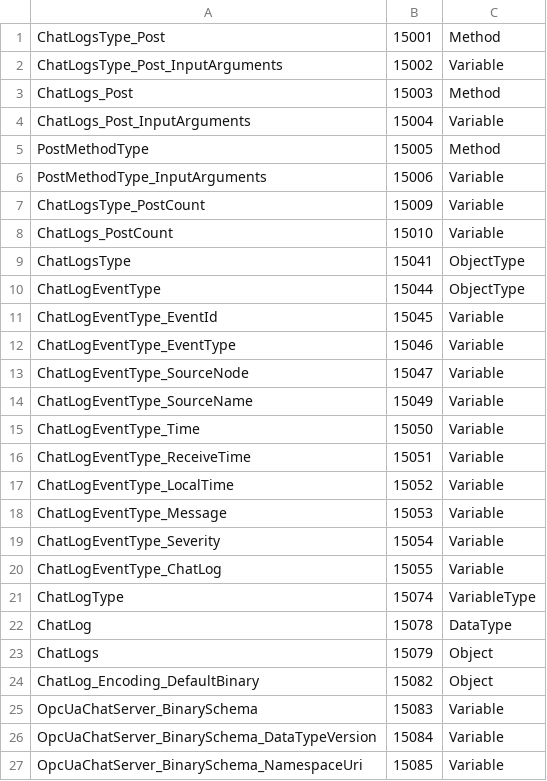
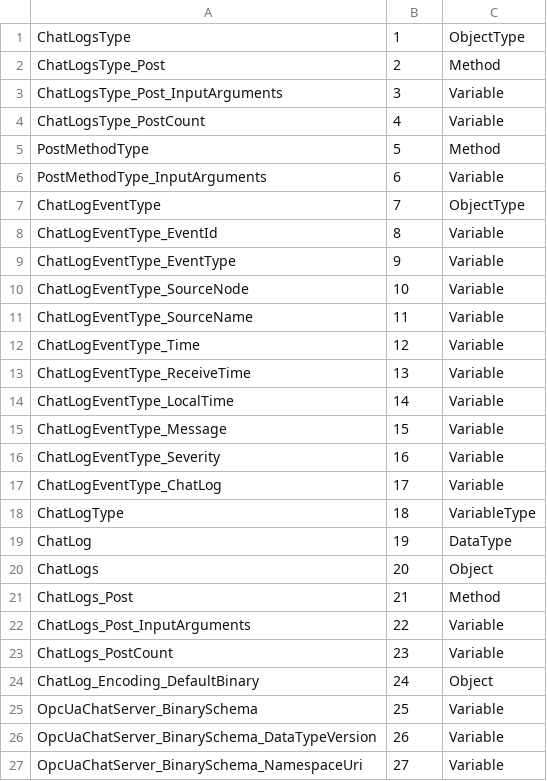
Before and after one commit to cactuaroid/OpcUaChatServer, a CSV file: OpcUaChatServer.Server/OpcUa/Model/Design/ChatServerDesign.csv, drawn as a sheet; only a part is shown; the diff covers the shown part only.

Commit message:
generate Published folder with latest UA-ModelCompiler

```diff
--- a/OpcUaChatServer.Server/OpcUa/Model/Design/ChatServerDesign.csv
+++ b/OpcUaChatServer.Server/OpcUa/Model/Design/ChatServerDesign.csv
@@ -1,27 +1,27 @@
-ChatLogsType_Post,15001,Method
-ChatLogsType_Post_InputArguments,15002,Variable
-ChatLogs_Post,15003,Method
-ChatLogs_Post_InputArguments,15004,Variable
-PostMethodType,15005,Method
-PostMethodType_InputArguments,15006,Variable
-ChatLogsType_PostCount,15009,Variable
-ChatLogs_PostCount,15010,Variable
-ChatLogsType,15041,ObjectType
-ChatLogEventType,15044,ObjectType
-ChatLogEventType_EventId,15045,Variable
-ChatLogEventType_EventType,15046,Variable
-ChatLogEventType_SourceNode,15047,Variable
-ChatLogEventType_SourceName,15049,Variable
-ChatLogEventType_Time,15050,Variable
-ChatLogEventType_ReceiveTime,15051,Variable
-ChatLogEventType_LocalTime,15052,Variable
-ChatLogEventType_Message,15053,Variable
-ChatLogEventType_Severity,15054,Variable
-ChatLogEventType_ChatLog,15055,Variable
-ChatLogType,15074,VariableType
-ChatLog,15078,DataType
-ChatLogs,15079,Object
-ChatLog_Encoding_DefaultBinary,15082,Object
-OpcUaChatServer_BinarySchema,15083,Variable
-OpcUaChatServer_BinarySchema_DataTypeVersion,15084,Variable
-OpcUaChatServer_BinarySchema_NamespaceUri,15085,Variable
+ChatLogsType,1,ObjectType
+ChatLogsType_Post,2,Method
+ChatLogsType_Post_InputArguments,3,Variable
+ChatLogsType_PostCount,4,Variable
+PostMethodType,5,Method
+PostMethodType_InputArguments,6,Variable
+ChatLogEventType,7,ObjectType
+ChatLogEventType_EventId,8,Variable
+ChatLogEventType_EventType,9,Variable
+ChatLogEventType_SourceNode,10,Variable
+ChatLogEventType_SourceName,11,Variable
+ChatLogEventType_Time,12,Variable
+ChatLogEventType_ReceiveTime,13,Variable
+ChatLogEventType_LocalTime,14,Variable
+ChatLogEventType_Message,15,Variable
+ChatLogEventType_Severity,16,Variable
+ChatLogEventType_ChatLog,17,Variable
+ChatLogType,18,VariableType
+ChatLog,19,DataType
+ChatLogs,20,Object
+ChatLogs_Post,21,Method
+ChatLogs_Post_InputArguments,22,Variable
+ChatLogs_PostCount,23,Variable
+ChatLog_Encoding_DefaultBinary,24,Object
+OpcUaChatServer_BinarySchema,25,Variable
+OpcUaChatServer_BinarySchema_DataTypeVersion,26,Variable
+OpcUaChatServer_BinarySchema_NamespaceUri,27,Variable
```
Also changed, not shown: 13 edited cells elsewhere in this file, OpcUaChatServer.Server/OpcUa/Model/Published/ChatServerDesign.csv, OpcUaChatServer.Server/OpcUa/Model/Published/OpcUaChatServer.NodeIds.csv, 9 other files.
